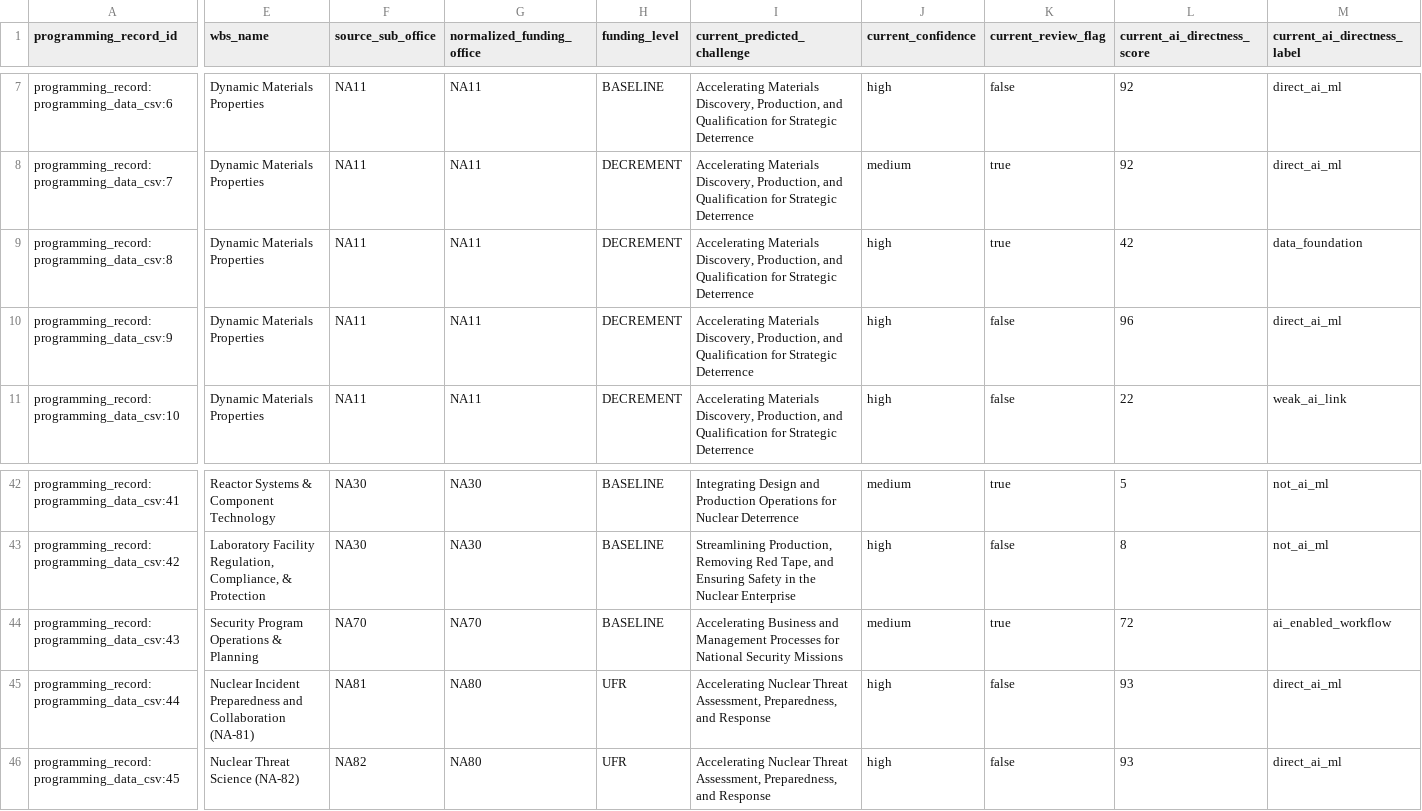
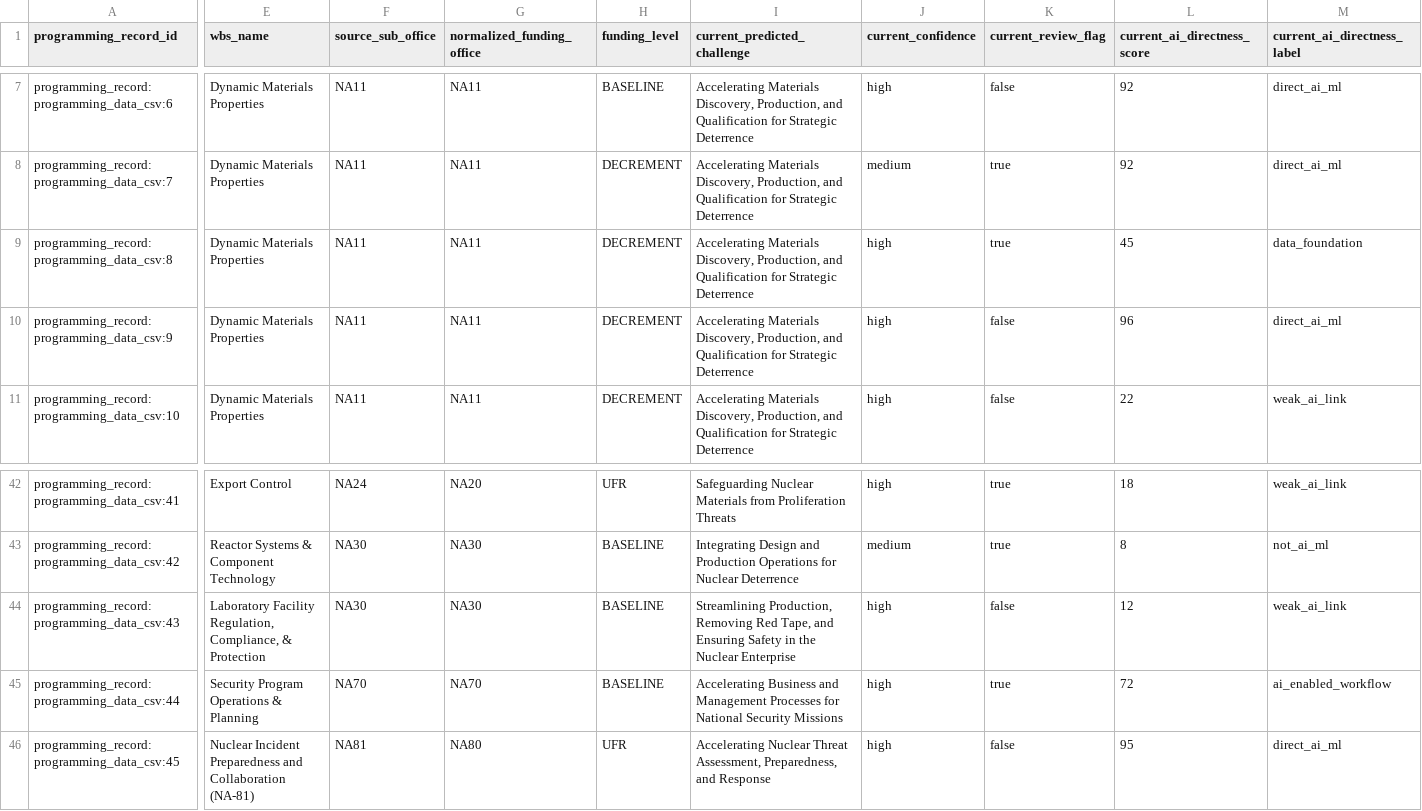
Before and after one commit to csw314/genesis-programming-agentic-ontology-dashboard, a CSV file: data/review/sme_review_overrides.csv, drawn as a sheet; only a part is shown, gaps mark what is left out; the diff covers the shown part only; the diff names each change by its address in the sheet, - before the commit and + after, or states it on an @@ line.

```diff
--- a/data/review/sme_review_overrides.csv
+++ b/data/review/sme_review_overrides.csv
-L9 (current_ai_directness_score): 42
+L9 (current_ai_directness_score): 45
-E42 (wbs_name): Reactor Systems & Component Technology
+E42 (wbs_name): Export Control
-F42 (source_sub_office): NA30
+F42 (source_sub_office): NA24
-G42 (normalized_funding_office): NA30
+G42 (normalized_funding_office): NA20
-H42 (funding_level): BASELINE
+H42 (funding_level): UFR
-I42 (current_predicted_challenge): Integrating Design and Production Operations for Nuclear Deterrence
+I42 (current_predicted_challenge): Safeguarding Nuclear Materials from Proliferation Threats
-J42 (current_confidence): medium
+J42 (current_confidence): high
-L42 (current_ai_directness_score): 5
+L42 (current_ai_directness_score): 18
-M42 (current_ai_directness_label): not_ai_ml
+M42 (current_ai_directness_label): weak_ai_link
-E43 (wbs_name): Laboratory Facility Regulation, Compliance, & Protection
+E43 (wbs_name): Reactor Systems & Component Technology
-I43 (current_predicted_challenge): Streamlining Production, Removing Red Tape, and Ensuring Safety in the Nuclear Enterprise
+I43 (current_predicted_challenge): Integrating Design and Production Operations for Nuclear Deterrence
-J43 (current_confidence): high
+J43 (current_confidence): medium
-K43 (current_review_flag): false
+K43 (current_review_flag): true
-E44 (wbs_name): Security Program Operations & Planning
+E44 (wbs_name): Laboratory Facility Regulation, Compliance, & Protection
-F44 (source_sub_office): NA70
+F44 (source_sub_office): NA30
-G44 (normalized_funding_office): NA70
+G44 (normalized_funding_office): NA30
-I44 (current_predicted_challenge): Accelerating Business and Management Processes for National Security Missions
+I44 (current_predicted_challenge): Streamlining Production, Removing Red Tape, and Ensuring Safety in the Nuclear Enterprise
-J44 (current_confidence): medium
+J44 (current_confidence): high
-K44 (current_review_flag): true
+K44 (current_review_flag): false
-L44 (current_ai_directness_score): 72
+L44 (current_ai_directness_score): 12
-M44 (current_ai_directness_label): ai_enabled_workflow
+M44 (current_ai_directness_label): weak_ai_link
-E45 (wbs_name): Nuclear Incident Preparedness and Collaboration (NA-81)
+E45 (wbs_name): Security Program Operations & Planning
-F45 (source_sub_office): NA81
+F45 (source_sub_office): NA70
-G45 (normalized_funding_office): NA80
+G45 (normalized_funding_office): NA70
-H45 (funding_level): UFR
+H45 (funding_level): BASELINE
-I45 (current_predicted_challenge): Accelerating Nuclear Threat Assessment, Preparedness, and Response
+I45 (current_predicted_challenge): Accelerating Business and Management Processes for National Security Missions
-K45 (current_review_flag): false
+K45 (current_review_flag): true
-L45 (current_ai_directness_score): 93
+L45 (current_ai_directness_score): 72
-M45 (current_ai_directness_label): direct_ai_ml
+M45 (current_ai_directness_label): ai_enabled_workflow
-E46 (wbs_name): Nuclear Threat Science (NA-82)
+E46 (wbs_name): Nuclear Incident Preparedness and Collaboration (NA-81)
-F46 (source_sub_office): NA82
+F46 (source_sub_office): NA81
-L46 (current_ai_directness_score): 93
+L46 (current_ai_directness_score): 95
```
Also changed, not shown: 1 added row and 105 edited cells elsewhere in this file, data/processed/classification_df.csv, data/processed/programming_challenge_classifications.csv, 25 other files.
